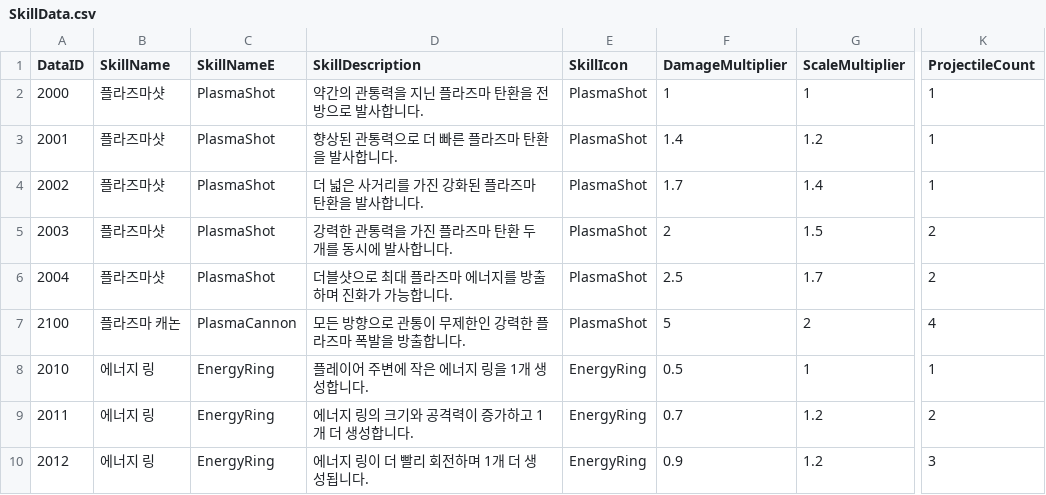
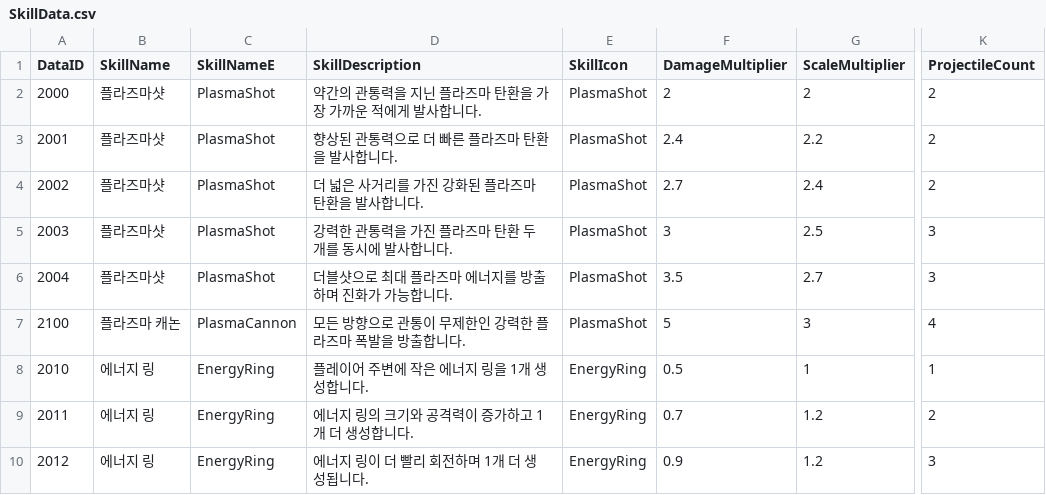
Before and after one commit to SongJiUk/likeTangTang, a CSV file: LikeTangTang/Assets/@Resources/Data/CSV/SkillData.csv, drawn as a sheet; only a part is shown, gaps mark what is left out; the diff covers the shown part only; the diff names each change by its address in the sheet, - before the commit and + after, or states it on an @@ line.

```diff
--- a/LikeTangTang/Assets/@Resources/Data/CSV/SkillData.csv
+++ b/LikeTangTang/Assets/@Resources/Data/CSV/SkillData.csv
-D2 (SkillDescription): 약간의 관통력을 지닌 플라즈마 탄환을 전방으로 발사합니다.
+D2 (SkillDescription): 약간의 관통력을 지닌 플라즈마 탄환을 가장 가까운 적에게 발사합니다.
-F2 (DamageMultiplier): 1
+F2 (DamageMultiplier): 2
-G2 (ScaleMultiplier): 1
+G2 (ScaleMultiplier): 2
-K2:K4 (ProjectileCount): 1
+K2:K4 (ProjectileCount): 2
-F3 (DamageMultiplier): 1.4
+F3 (DamageMultiplier): 2.4
-G3 (ScaleMultiplier): 1.2
+G3 (ScaleMultiplier): 2.2
-F4 (DamageMultiplier): 1.7
+F4 (DamageMultiplier): 2.7
-G4 (ScaleMultiplier): 1.4
+G4 (ScaleMultiplier): 2.4
-F5 (DamageMultiplier): 2
+F5 (DamageMultiplier): 3
-G5 (ScaleMultiplier): 1.5
+G5 (ScaleMultiplier): 2.5
-K5:K6 (ProjectileCount): 2
+K5:K6 (ProjectileCount): 3
-F6 (DamageMultiplier): 2.5
+F6 (DamageMultiplier): 3.5
-G6 (ScaleMultiplier): 1.7
+G6 (ScaleMultiplier): 2.7
-G7 (ScaleMultiplier): 2
+G7 (ScaleMultiplier): 3
```
Also changed, not shown: 37 edited cells elsewhere in this file, 40 other files.
